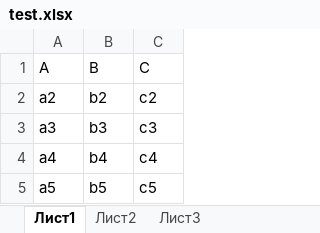
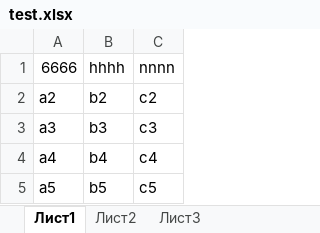
Before and after one commit to tanyatym/excel-reader, an Excel workbook: test.xlsx, sheet Лист1, drawn as a sheet; values as stored, in another font and other column widths than the file's, no borders; removed rows and columns are numbered as before the commit, all else as after; the diff names each change by its address in the sheet, - before the commit and + after, or states it on an @@ line.

Commit message:
chage columns names in test.xlsx

```diff
--- a/test.xlsx (sheet Лист1)
+++ b/test.xlsx (sheet Лист1)
-row 1: A | B | C
+row 1: 6666 | hhhh | nnnn
```
